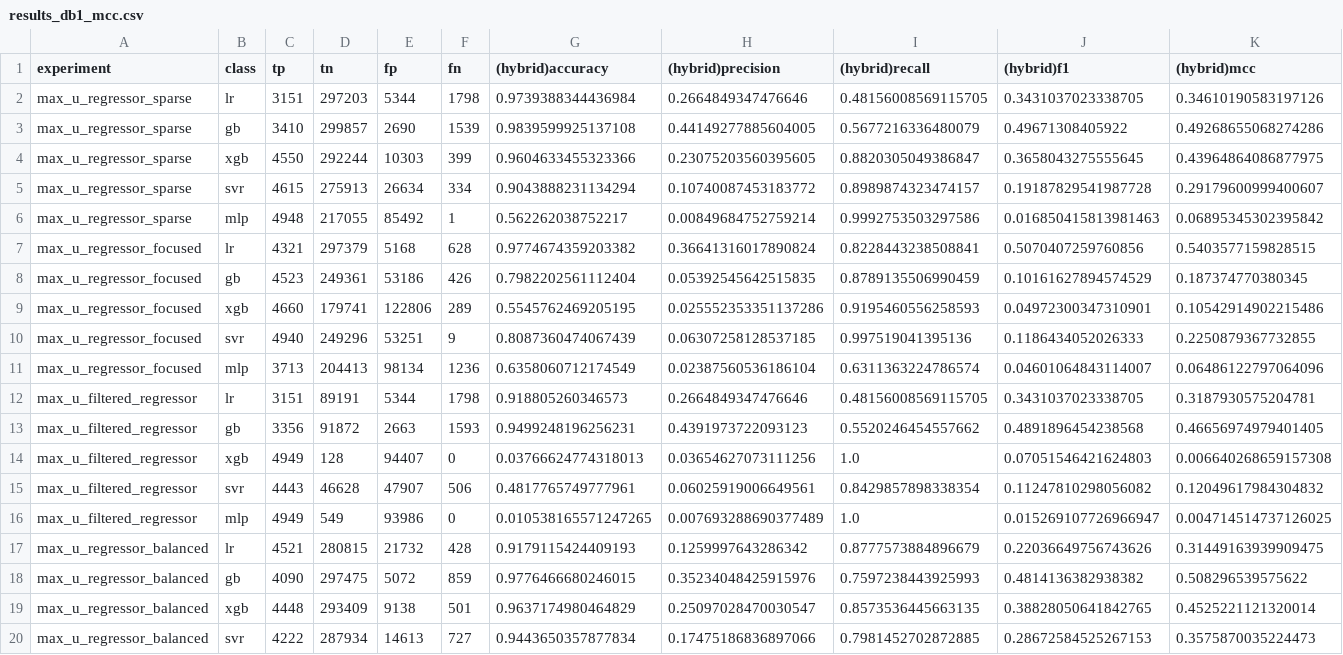
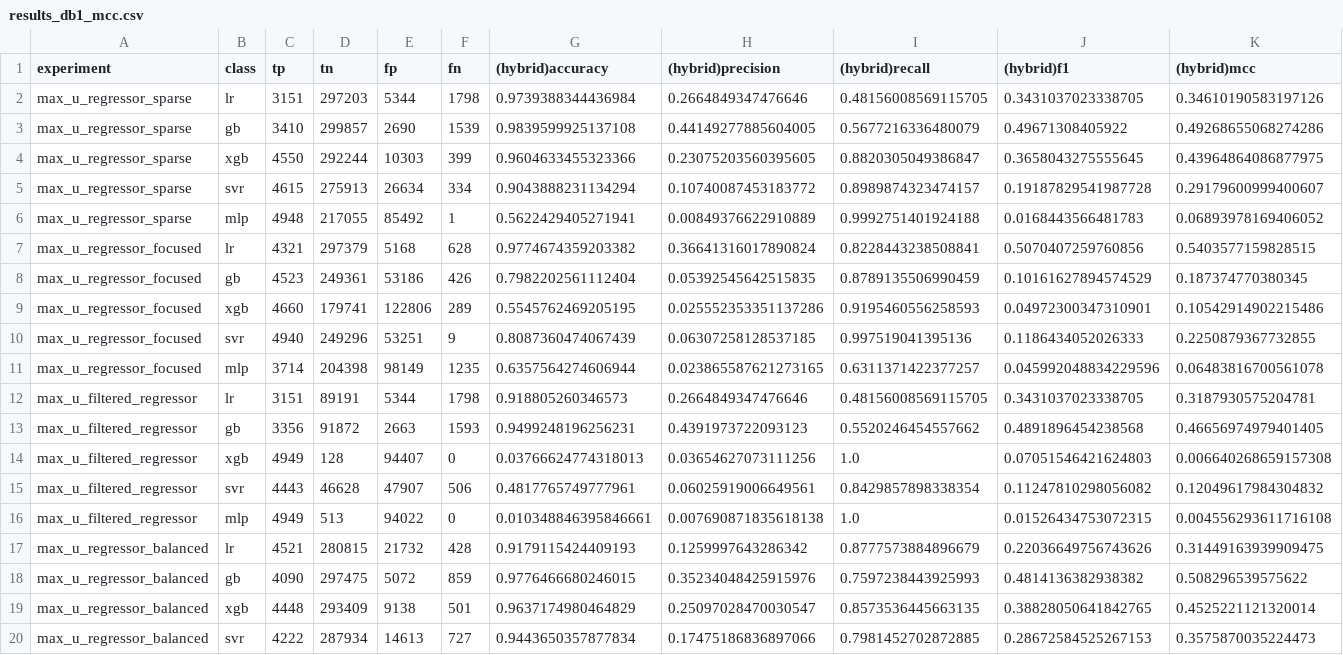
Before and after one commit to jamilsonjr/AI-to-forecast-constraints-in-the-energy-systems, a CSV file: jupyter_notebooks/results_db1_mcc.csv, drawn as a sheet; only a part is shown; the diff covers the shown part only.

```diff
--- a/jupyter_notebooks/results_db1_mcc.csv
+++ b/jupyter_notebooks/results_db1_mcc.csv
@@ -5,3 +5,3 @@ max_u_regressor_sparse,xgb,4550,292244,10303,399,0.9604633455323366,0.2307520356
 max_u_regressor_sparse,svr,4615,275913,26634,334,0.9043888231134294,0.10740087453183772,0.8989874323474157,0.19187829541987728,0.29179600999400607
-max_u_regressor_sparse,mlp,4948,217055,85492,1,0.562262038752217,0.00849684752759214,0.9992753503297586,0.016850415813981463,0.06895345302395842
+max_u_regressor_sparse,mlp,4948,217055,85492,1,0.5622429405271941,0.00849376622910889,0.9992751401924188,0.0168443566481783,0.06893978169406052
 max_u_regressor_focused,lr,4321,297379,5168,628,0.9774674359203382,0.36641316017890824,0.8228443238508841,0.5070407259760856,0.5403577159828515
@@ -10,3 +10,3 @@ max_u_regressor_focused,xgb,4660,179741,122806,289,0.5545762469205195,0.02555235
 max_u_regressor_focused,svr,4940,249296,53251,9,0.8087360474067439,0.06307258128537185,0.997519041395136,0.1186434052026333,0.2250879367732855
-max_u_regressor_focused,mlp,3713,204413,98134,1236,0.6358060712174549,0.02387560536186104,0.6311363224786574,0.04601064843114007,0.06486122797064096
+max_u_regressor_focused,mlp,3714,204398,98149,1235,0.6357564274606944,0.023865587621273165,0.6311371422377257,0.045992048834229596,0.06483816700561078
 max_u_filtered_regressor,lr,3151,89191,5344,1798,0.918805260346573,0.2664849347476646,0.48156008569115705,0.3431037023338705,0.3187930575204781
@@ -15,3 +15,3 @@ max_u_filtered_regressor,xgb,4949,128,94407,0,0.03766624774318013,0.036546270731
 max_u_filtered_regressor,svr,4443,46628,47907,506,0.4817765749777961,0.06025919006649561,0.8429857898338354,0.11247810298056082,0.12049617984304832
-max_u_filtered_regressor,mlp,4949,549,93986,0,0.010538165571247265,0.007693288690377489,1.0,0.015269107726966947,0.004714514737126025
+max_u_filtered_regressor,mlp,4949,513,94022,0,0.010348846395846661,0.007690871835618138,1.0,0.01526434753072315,0.004556293611716108
 max_u_regressor_balanced,lr,4521,280815,21732,428,0.9179115424409193,0.1259997643286342,0.8777573884896679,0.22036649756743626,0.31449163939909475
```
Also changed, not shown: 7 added rows, 7 removed rows and 11 edited cells elsewhere in this file, 4 other files.
